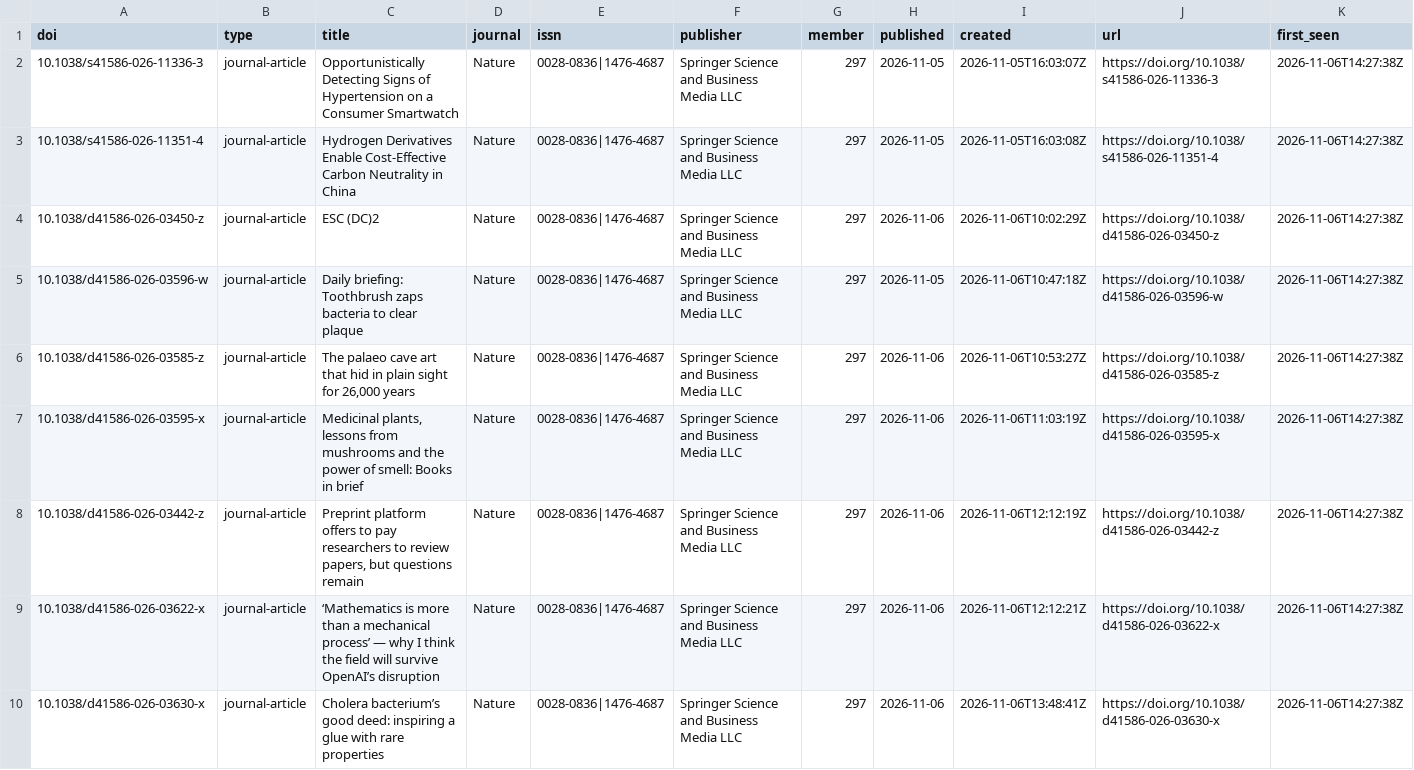
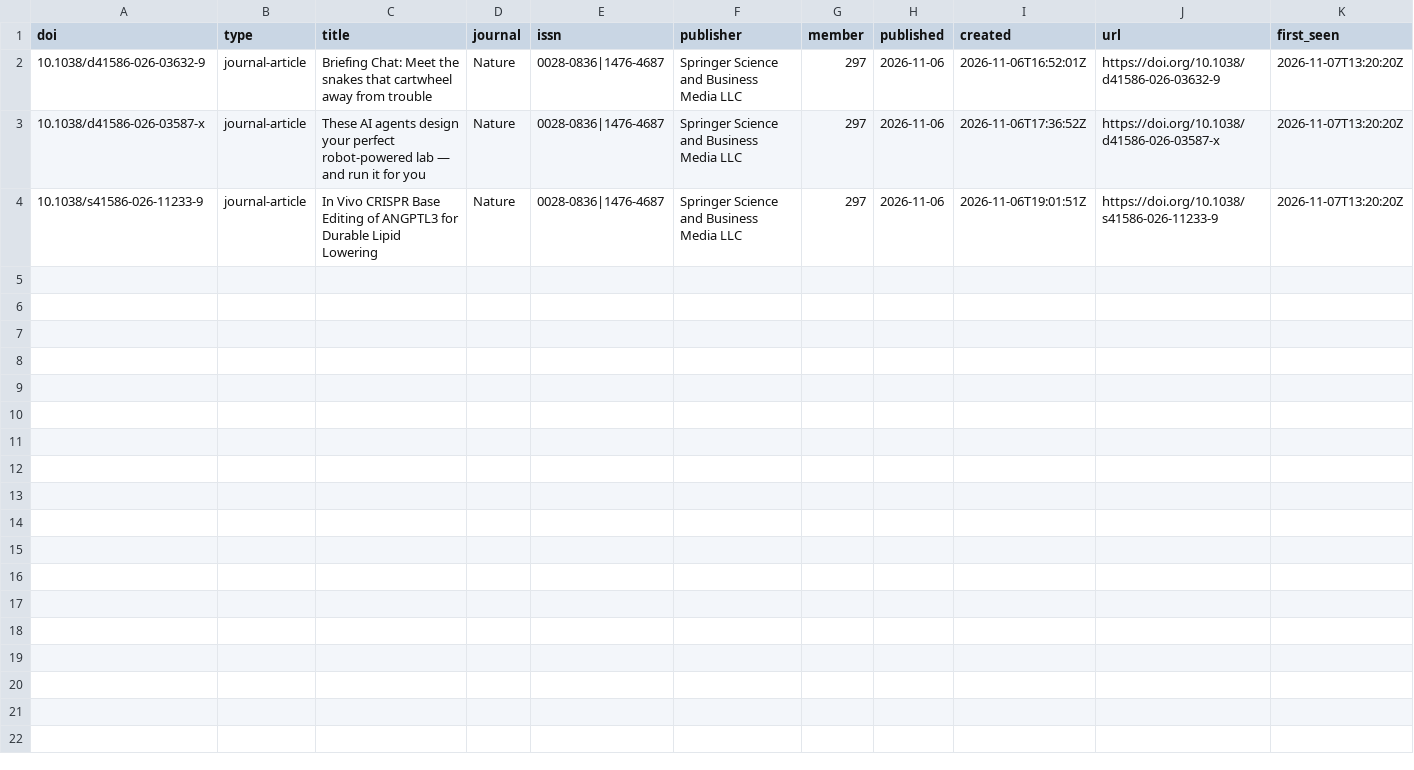
Before and after one commit to fecklesspleb/crossref-new-works-feed, a CSV file: data/new_works.csv, drawn as a sheet.

```diff
--- a/data/new_works.csv
+++ b/data/new_works.csv
@@ -1,10 +1,4 @@
 doi,type,title,journal,issn,publisher,member,published,created,url,first_seen
-10.1038/s41586-026-11336-3,journal-article,Opportunistically Detecting Signs of Hypertension on a Consumer Smartwatch,Nature,0028-0836|1476-4687,Springer Science and Business Media LLC,297,2026-11-05,2026-11-05T16:03:07Z,https://doi.org/10.1038/s41586-026-11336-3,2026-11-06T14:27:38Z
-10.1038/s41586-026-11351-4,journal-article,Hydrogen Derivatives Enable Cost-Effective Carbon Neutrality in China,Nature,0028-0836|1476-4687,Springer Science and Business Media LLC,297,2026-11-05,2026-11-05T16:03:08Z,https://doi.org/10.1038/s41586-026-11351-4,2026-11-06T14:27:38Z
-10.1038/d41586-026-03450-z,journal-article,ESC (DC)2,Nature,0028-0836|1476-4687,Springer Science and Business Media LLC,297,2026-11-06,2026-11-06T10:02:29Z,https://doi.org/10.1038/d41586-026-03450-z,2026-11-06T14:27:38Z
-10.1038/d41586-026-03596-w,journal-article,Daily briefing: Toothbrush zaps bacteria to clear plaque,Nature,0028-0836|1476-4687,Springer Science and Business Media LLC,297,2026-11-05,2026-11-06T10:47:18Z,https://doi.org/10.1038/d41586-026-03596-w,2026-11-06T14:27:38Z
-10.1038/d41586-026-03585-z,journal-article,"The palaeo cave art that hid in plain sight for 26,000 years",Nature,0028-0836|1476-4687,Springer Science and Business Media LLC,297,2026-11-06,2026-11-06T10:53:27Z,https://doi.org/10.1038/d41586-026-03585-z,2026-11-06T14:27:38Z
-10.1038/d41586-026-03595-x,journal-article,"Medicinal plants, lessons from mushrooms and the power of smell: Books in brief",Nature,0028-0836|1476-4687,Springer Science and Business Media LLC,297,2026-11-06,2026-11-06T11:03:19Z,https://doi.org/10.1038/d41586-026-03595-x,2026-11-06T14:27:38Z
-10.1038/d41586-026-03442-z,journal-article,"Preprint platform offers to pay researchers to review papers, but questions remain",Nature,0028-0836|1476-4687,Springer Science and Business Media LLC,297,2026-11-06,2026-11-06T12:12:19Z,https://doi.org/10.1038/d41586-026-03442-z,2026-11-06T14:27:38Z
-10.1038/d41586-026-03622-x,journal-article,‘Mathematics is more than a mechanical process’ — why I think the field will survive OpenAI’s disruption,Nature,0028-0836|1476-4687,Springer Science and Business Media LLC,297,2026-11-06,2026-11-06T12:12:21Z,https://doi.org/10.1038/d41586-026-03622-x,2026-11-06T14:27:38Z
-10.1038/d41586-026-03630-x,journal-article,Cholera bacterium’s good deed: inspiring a glue with rare properties,Nature,0028-0836|1476-4687,Springer Science and Business Media LLC,297,2026-11-06,2026-11-06T13:48:41Z,https://doi.org/10.1038/d41586-026-03630-x,2026-11-06T14:27:38Z
+10.1038/d41586-026-03632-9,journal-article,Briefing Chat: Meet the snakes that cartwheel away from trouble,Nature,0028-0836|1476-4687,Springer Science and Business Media LLC,297,2026-11-06,2026-11-06T16:52:01Z,https://doi.org/10.1038/d41586-026-03632-9,2026-11-07T13:20:20Z
+10.1038/d41586-026-03587-x,journal-article,These AI agents design your perfect robot-powered lab — and run it for you,Nature,0028-0836|1476-4687,Springer Science and Business Media LLC,297,2026-11-06,2026-11-06T17:36:52Z,https://doi.org/10.1038/d41586-026-03587-x,2026-11-07T13:20:20Z
+10.1038/s41586-026-11233-9,journal-article,In Vivo CRISPR Base Editing of ANGPTL3 for Durable Lipid Lowering,Nature,0028-0836|1476-4687,Springer Science and Business Media LLC,297,2026-11-06,2026-11-06T19:01:51Z,https://doi.org/10.1038/s41586-026-11233-9,2026-11-07T13:20:20Z
```
Also changed, not shown: data/works.csv, 1 other file.
